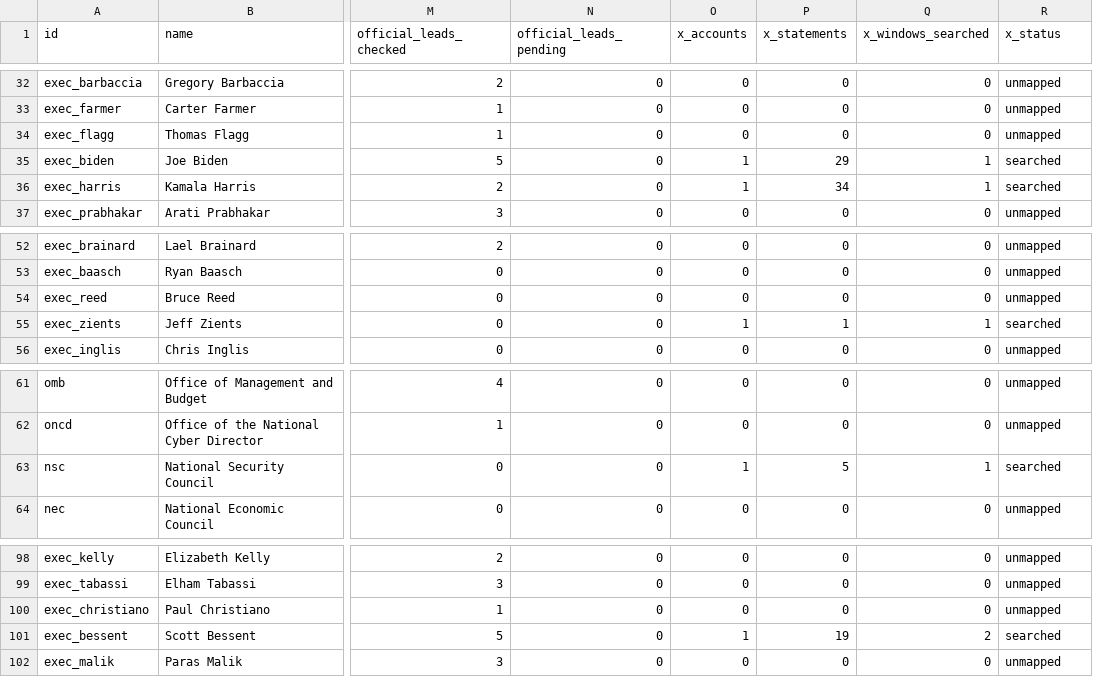
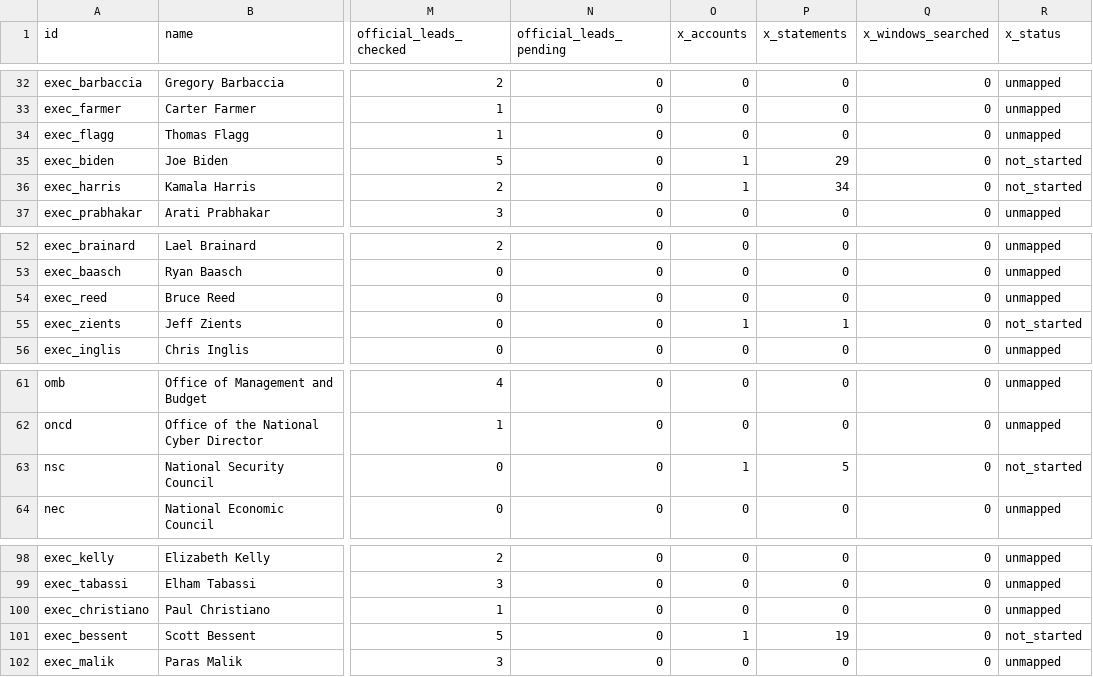
Before and after one commit to harshul-basava/what-washington-says-about-ai, a CSV file: site/data/federal_coverage.csv, drawn as a sheet; only a part is shown, gaps mark what is left out; the diff covers the shown part only; the diff names each change by its address in the sheet, - before the commit and + after, or states it on an @@ line.

```diff
--- a/site/data/federal_coverage.csv
+++ b/site/data/federal_coverage.csv
-Q35:Q36 (x_windows_searched): 1
+Q35:Q36 (x_windows_searched): 0
-R35:R36 (x_status): searched
+R35:R36 (x_status): not_started
-Q55 (x_windows_searched): 1
+Q55 (x_windows_searched): 0
-R55 (x_status): searched
+R55 (x_status): not_started
-Q63 (x_windows_searched): 1
+Q63 (x_windows_searched): 0
-R63 (x_status): searched
+R63 (x_status): not_started
-Q101 (x_windows_searched): 2
+Q101 (x_windows_searched): 0
-R101 (x_status): searched
+R101 (x_status): not_started
```
Also changed, not shown: 32 edited cells elsewhere in this file, 21 other files.
